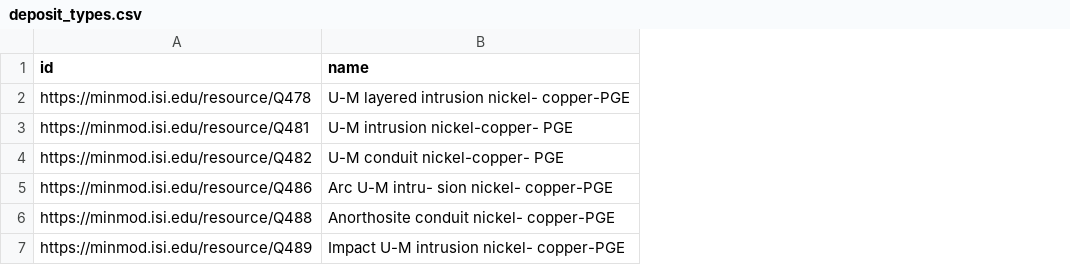
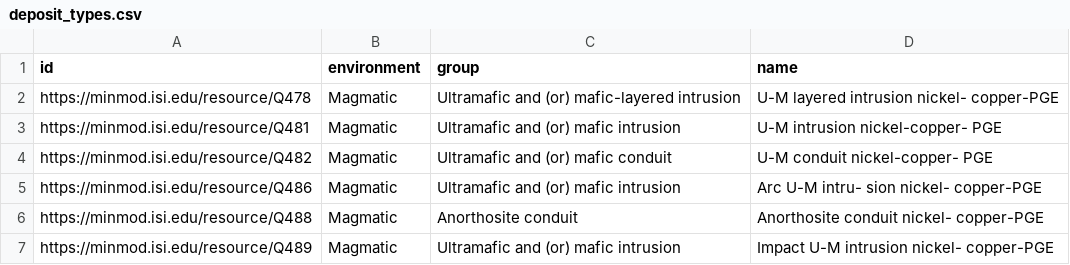
Before and after one commit to binh-vu/labeler, a CSV file: data/deposit_types.csv, drawn as a sheet; the diff names each change by its address in the sheet, - before the commit and + after, or states it on an @@ line.

Commit message:
add data

```diff
--- a/data/deposit_types.csv
+++ b/data/deposit_types.csv
+column B (environment), rows 2-7: all Magmatic
+column C (group), rows 2-7: Ultramafic and (or) mafic-layered intrusion | Ultramafic and (or) mafic intrusion | Ultramafic and (or) mafic conduit | Ultramafic and (or) mafic intrusion | Anorthosite conduit | Ultramafic and (or) mafic intrusion
```
Also changed, not shown: 41 other files.
